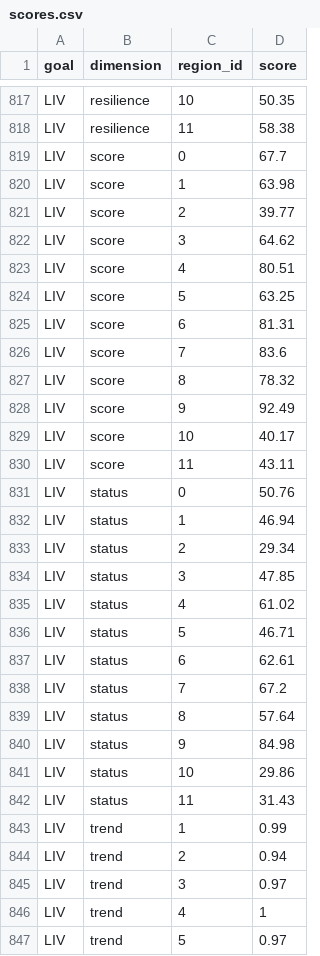
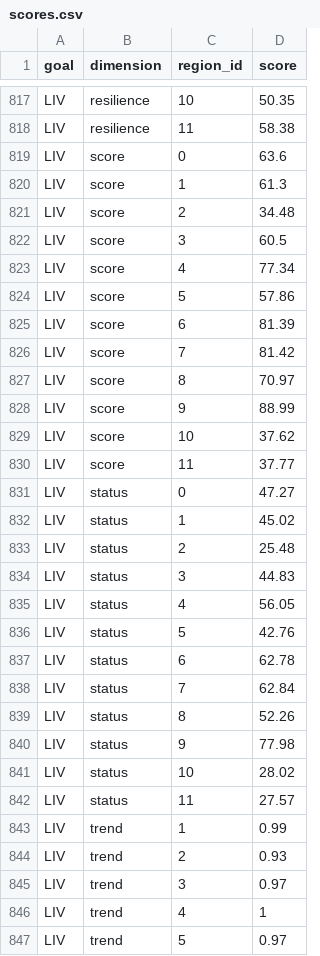
Before and after one commit to OHI-Science/chn, a CSV file: province2015/scores.csv, drawn as a sheet; only a part is shown, gaps mark what is left out; the diff covers the shown part only.

Commit message:
re-run of scores.csv after LIV update 9.15.15

```diff
--- a/province2015/scores.csv
+++ b/province2015/scores.csv
@@ -818,28 +818,28 @@
 "LIV","resilience",11,58.38
-"LIV","score",0,67.7
-"LIV","score",1,63.98
-"LIV","score",2,39.77
-"LIV","score",3,64.62
-"LIV","score",4,80.51
-"LIV","score",5,63.25
-"LIV","score",6,81.31
-"LIV","score",7,83.6
-"LIV","score",8,78.32
-"LIV","score",9,92.49
-"LIV","score",10,40.17
-"LIV","score",11,43.11
-"LIV","status",0,50.76
-"LIV","status",1,46.94
-"LIV","status",2,29.34
-"LIV","status",3,47.85
-"LIV","status",4,61.02
-"LIV","status",5,46.71
-"LIV","status",6,62.61
-"LIV","status",7,67.2
-"LIV","status",8,57.64
-"LIV","status",9,84.98
-"LIV","status",10,29.86
-"LIV","status",11,31.43
+"LIV","score",0,63.6
+"LIV","score",1,61.3
+"LIV","score",2,34.48
+"LIV","score",3,60.5
+"LIV","score",4,77.34
+"LIV","score",5,57.86
+"LIV","score",6,81.39
+"LIV","score",7,81.42
+"LIV","score",8,70.97
+"LIV","score",9,88.99
+"LIV","score",10,37.62
+"LIV","score",11,37.77
+"LIV","status",0,47.27
+"LIV","status",1,45.02
+"LIV","status",2,25.48
+"LIV","status",3,44.83
+"LIV","status",4,56.05
+"LIV","status",5,42.76
+"LIV","status",6,62.78
+"LIV","status",7,62.84
+"LIV","status",8,52.26
+"LIV","status",9,77.98
+"LIV","status",10,28.02
+"LIV","status",11,27.57
 "LIV","trend",1,0.99
-"LIV","trend",2,0.94
+"LIV","trend",2,0.93
 "LIV","trend",3,0.97
```
Also changed, not shown: 68 edited cells elsewhere in this file, 1 other file.
